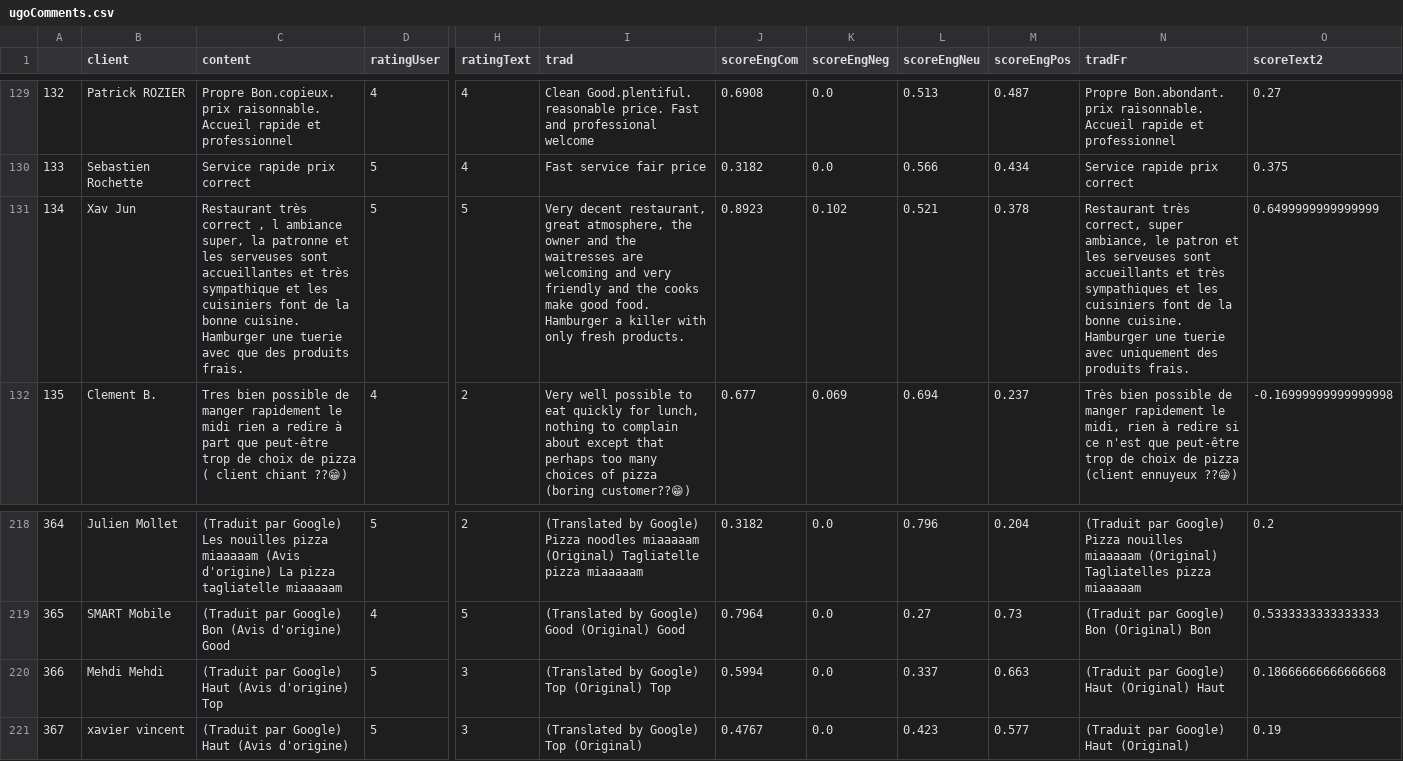
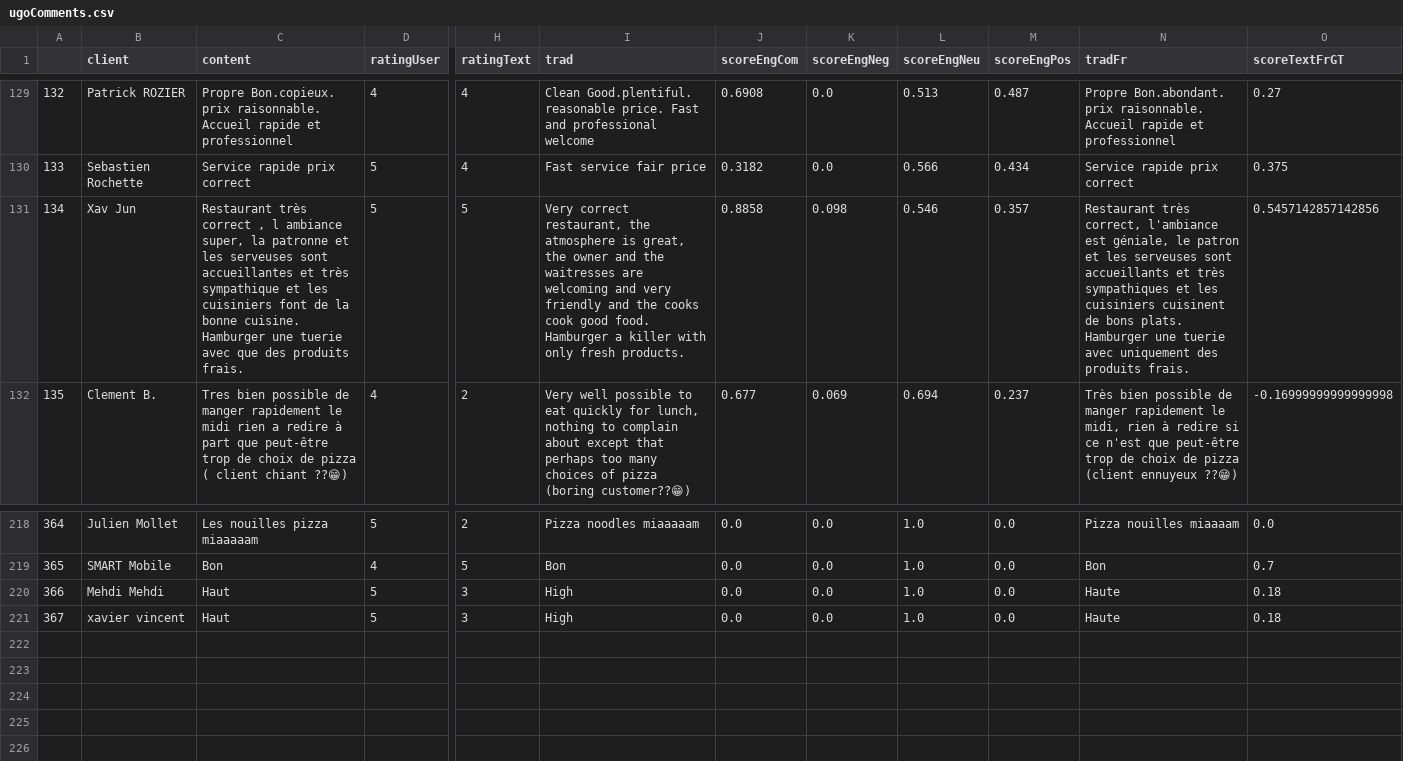
Before and after one commit to mell421/test, a CSV file: wordcloud/ugoComments.csv, drawn as a sheet; only a part is shown, gaps mark what is left out; the diff covers the shown part only; the diff names each change by its address in the sheet, - before the commit and + after, or states it on an @@ line.

```diff
--- a/wordcloud/ugoComments.csv
+++ b/wordcloud/ugoComments.csv
-O1: scoreText2
+O1: scoreTextFrGT
-I131 (trad): Very decent restaurant, great atmosphere, the owner and the waitresses are welcoming and very friendly and the cooks make good food.…
+I131 (trad): Very correct restaurant, the atmosphere is great, the owner and the waitresses are welcoming and very friendly and the cooks cook good food.…
-J131 (scoreEngCom): 0.8923
+J131 (scoreEngCom): 0.8858
-K131 (scoreEngNeg): 0.102
+K131 (scoreEngNeg): 0.098
-L131 (scoreEngNeu): 0.521
+L131 (scoreEngNeu): 0.546
-M131 (scoreEngPos): 0.378
+M131 (scoreEngPos): 0.357
-N131 (tradFr): …très correct, super ambiance, le patron et les serveuses sont accueillants et très sympathiques et les cuisiniers font de la bonne cuisine. Hamburger une…
+N131 (tradFr): …très correct, l'ambiance est géniale, le patron et les serveuses sont accueillants et très sympathiques et les cuisiniers cuisinent de bons plats. Hamburger une…
-O131 (scoreTextFrGT): 0.6499999999999999
+O131 (scoreTextFrGT): 0.5457142857142856
-C218 (content): (Traduit par Google) Les nouilles pizza miaaaaam (Avis d'origine) La pizza tagliatelle miaaaaam
+C218 (content): Les nouilles pizza miaaaaam
-I218 (trad): (Translated by Google) Pizza noodles miaaaaam (Original) Tagliatelle pizza miaaaaam
+I218 (trad): Pizza noodles miaaaaam
-J218 (scoreEngCom): 0.3182
+J218 (scoreEngCom): 0.0
-L218 (scoreEngNeu): 0.796
+L218 (scoreEngNeu): 1.0
-M218 (scoreEngPos): 0.204
+M218 (scoreEngPos): 0.0
-N218 (tradFr): (Traduit par Google) Pizza nouilles miaaaaam (Original) Tagliatelles pizza miaaaaam
+N218 (tradFr): Pizza nouilles miaaaam
-O218 (scoreTextFrGT): 0.2
+O218 (scoreTextFrGT): 0.0
-C219 (content): (Traduit par Google) Bon (Avis d'origine) Good
+C219 (content): Bon
-I219 (trad): (Translated by Google) Good (Original) Good
+I219 (trad): Bon
-J219 (scoreEngCom): 0.7964
+J219 (scoreEngCom): 0.0
-L219 (scoreEngNeu): 0.27
+L219 (scoreEngNeu): 1.0
-M219 (scoreEngPos): 0.73
+M219 (scoreEngPos): 0.0
-N219 (tradFr): (Traduit par Google) Bon (Original) Bon
+N219 (tradFr): Bon
-O219 (scoreTextFrGT): 0.5333333333333333
+O219 (scoreTextFrGT): 0.7
-C220 (content): (Traduit par Google) Haut (Avis d'origine) Top
+C220 (content): Haut
-I220 (trad): (Translated by Google) Top (Original) Top
+I220 (trad): High
-J220 (scoreEngCom): 0.5994
+J220 (scoreEngCom): 0.0
-L220 (scoreEngNeu): 0.337
+L220 (scoreEngNeu): 1.0
-M220 (scoreEngPos): 0.663
+M220 (scoreEngPos): 0.0
-N220 (tradFr): (Traduit par Google) Haut (Original) Haut
+N220 (tradFr): Haute
-O220 (scoreTextFrGT): 0.18666666666666668
+O220 (scoreTextFrGT): 0.18
-C221 (content): (Traduit par Google) Haut (Avis d'origine)
+C221 (content): Haut
-I221 (trad): (Translated by Google) Top (Original)
+I221 (trad): High
-J221 (scoreEngCom): 0.4767
+J221 (scoreEngCom): 0.0
-L221 (scoreEngNeu): 0.423
+L221 (scoreEngNeu): 1.0
-M221 (scoreEngPos): 0.577
+M221 (scoreEngPos): 0.0
-N221 (tradFr): (Traduit par Google) Haut (Original)
+N221 (tradFr): Haute
-O221 (scoreTextFrGT): 0.19
+O221 (scoreTextFrGT): 0.18
```
Also changed, not shown: 63 edited cells elsewhere in this file, wordcloud/dfCommPos.csv, wordcloud/dfRating.csv, 18 other files.
